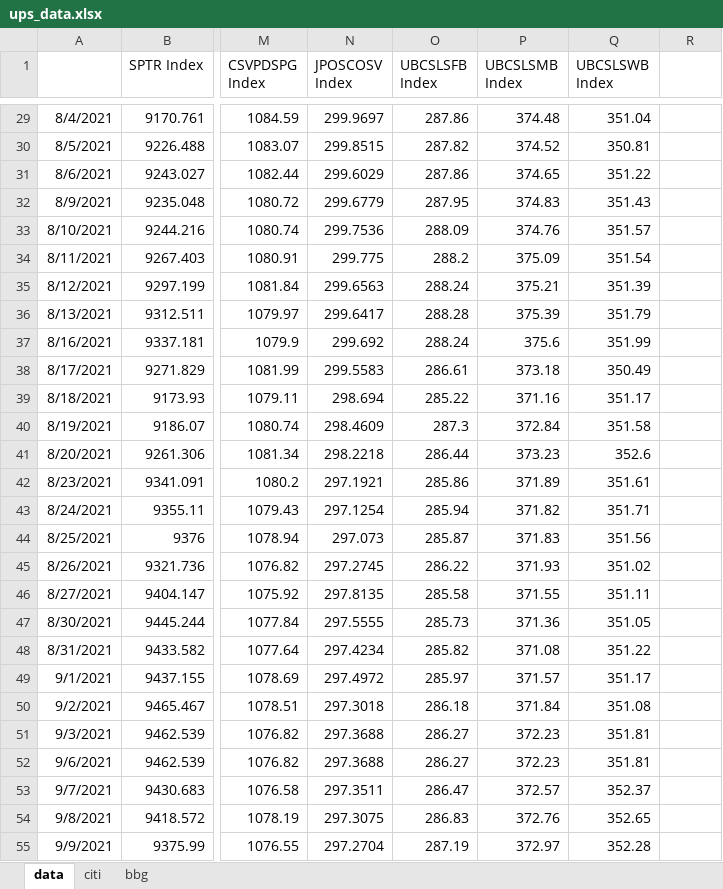
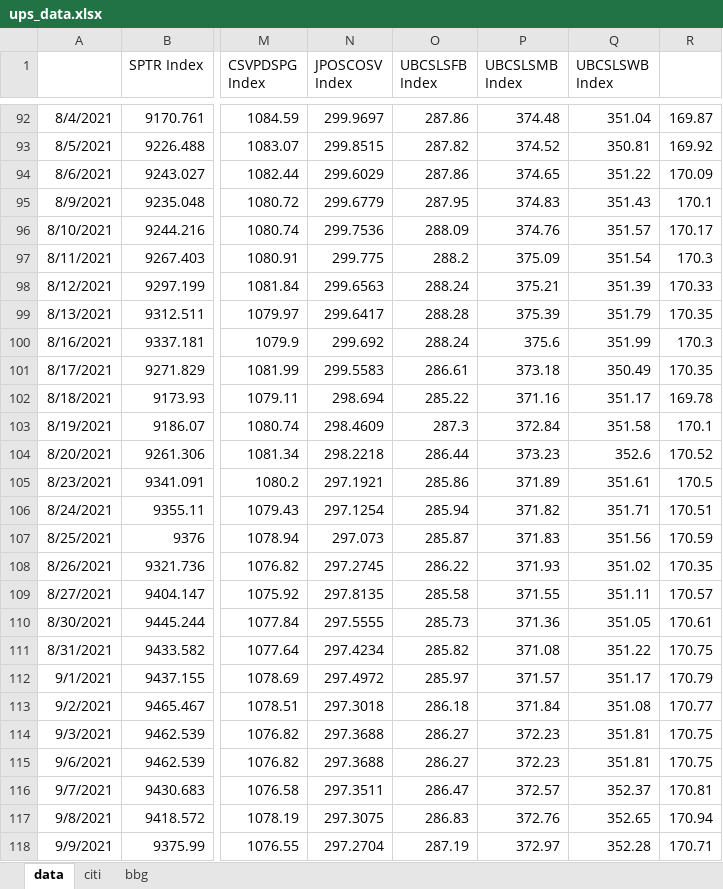
Before and after one commit to pforjoeUPS/RMP, an Excel workbook: EquityHedging/data/update_strats/ups_data.xlsx, sheet data, drawn as a sheet; only a part is shown, gaps mark what is left out; values as stored, in another font and other column widths than the file's, no borders; addresses are those after the commit; the diff covers the shown part only; the diff names each change by its address in the sheet, - before the commit and + after, or states it on an @@ line.

Commit message:
Update ups_data.xlsx

```diff
--- a/EquityHedging/data/update_strats/ups_data.xlsx (sheet data)
+++ b/EquityHedging/data/update_strats/ups_data.xlsx (sheet data)
-R92: (empty)
+R92: 169.87
-R93: (empty)
+R93: 169.92
-R94: (empty)
+R94: 170.09
-R95: (empty)
+R95: 170.1
-R96: (empty)
+R96: 170.17
-R97: (empty)
+R97: 170.3
-R98: (empty)
+R98: 170.33
-R99: (empty)
+R99: 170.35
-R100: (empty)
+R100: 170.3
-R101: (empty)
+R101: 170.35
-R102: (empty)
+R102: 169.78
-R103: (empty)
+R103: 170.1
-R104: (empty)
+R104: 170.52
-R105: (empty)
+R105: 170.5
-R106: (empty)
+R106: 170.51
-R107: (empty)
+R107: 170.59
-R108: (empty)
+R108: 170.35
-R109: (empty)
+R109: 170.57
-R110: (empty)
+R110: 170.61
-R111: (empty)
+R111: 170.75
-R112: (empty)
+R112: 170.79
-R113: (empty)
+R113: 170.77
-R114:R115: (empty)
+R114:R115: 170.75
-R116: (empty)
+R116: 170.81
-R117: (empty)
+R117: 170.94
-R118: (empty)
+R118: 170.71
```
Also changed, not shown: 63 added rows and 63 edited cells elsewhere in this sheet, sheet bbg.
